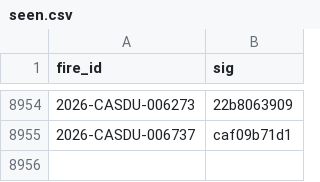
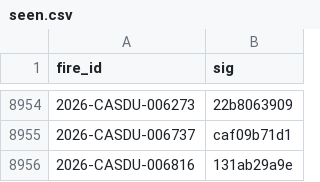
Before and after one commit to GT-Fire-Research-and-Innovation/WildfireRepo1, a CSV file: perimeters/seen.csv, drawn as a sheet; only a part is shown, gaps mark what is left out.

```diff
--- a/perimeters/seen.csv
+++ b/perimeters/seen.csv
@@ -8955 +8955,2 @@ fire_id,sig
 2026-CASDU-006737,caf09b71d1
+2026-CASDU-006816,131ab29a9e
```
Also changed, not shown: perimeters/index.csv, perimeters/polls/2026-11.csv, 1 other file.
